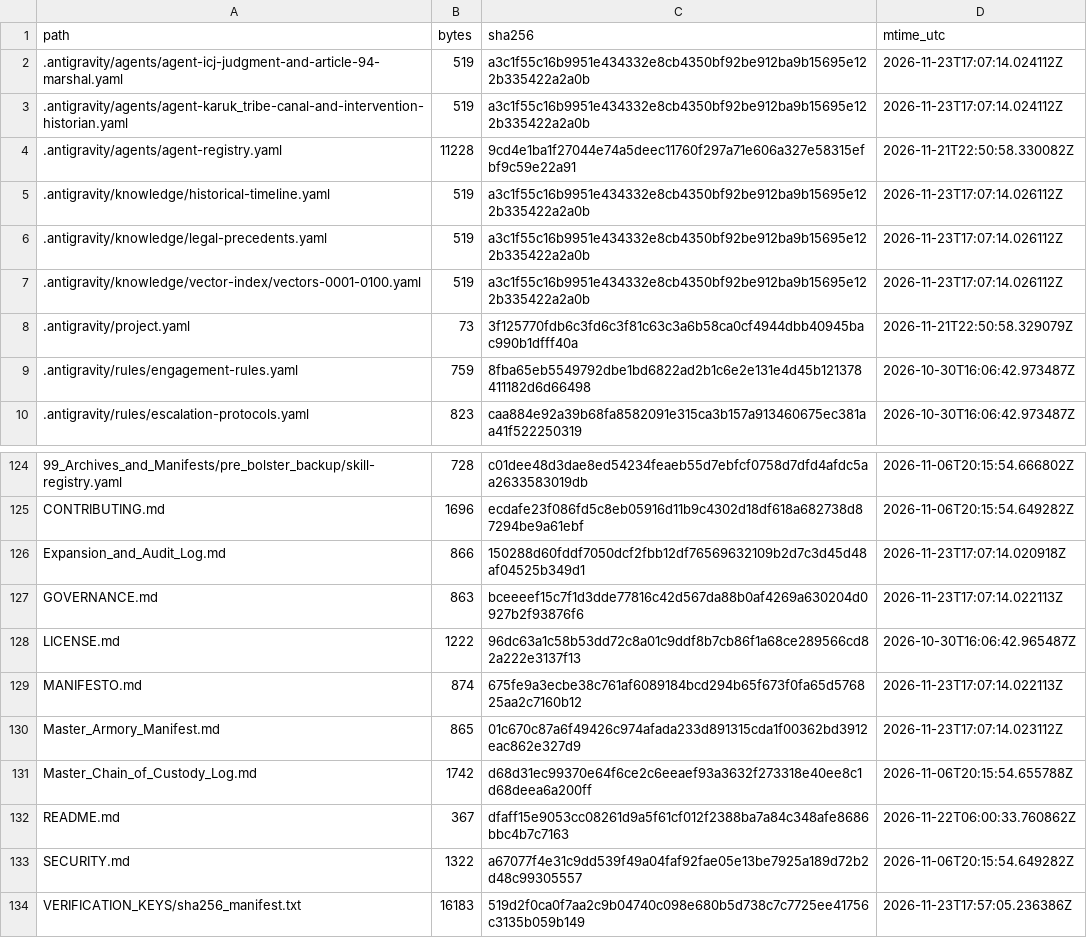
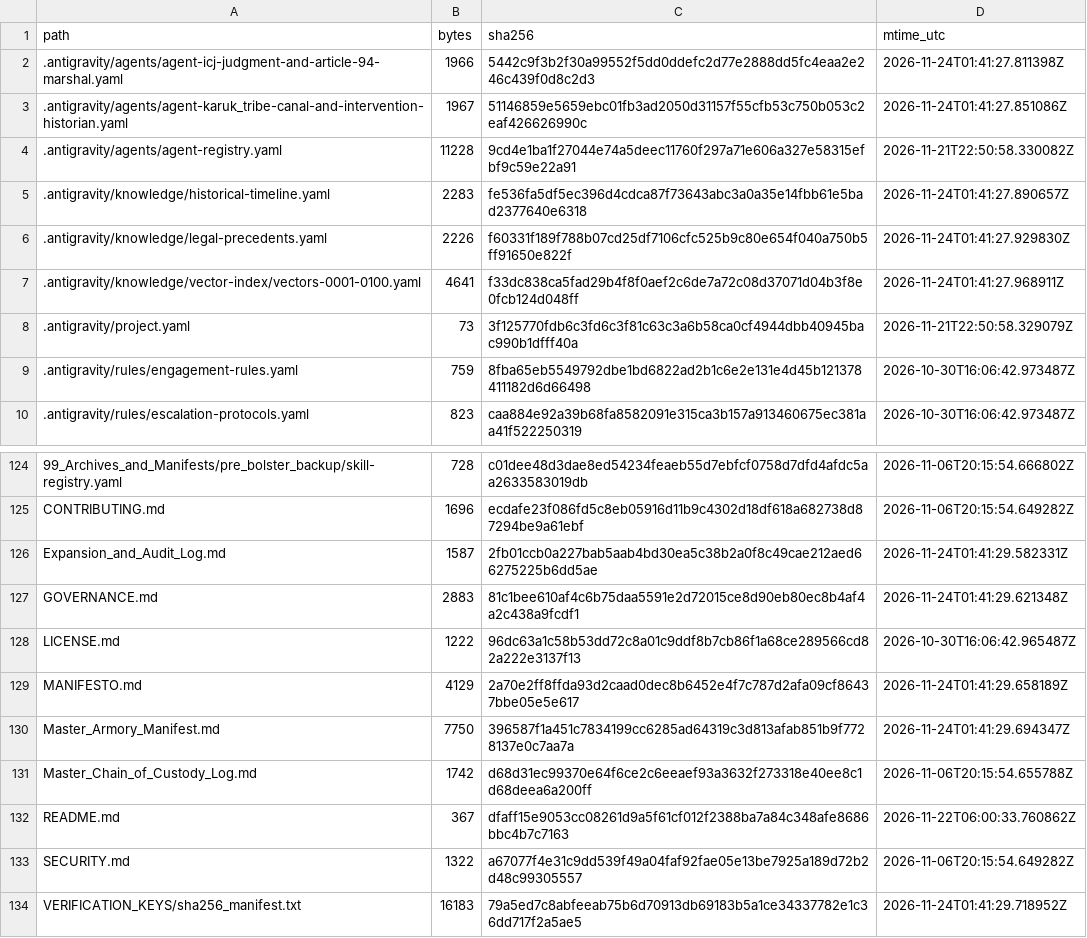
Before and after one commit to GlobalRestitutionAlliance/turtle-island-us-ca-karuk-tribe-master-litigation, a CSV file: 99_Archives_and_Manifests/MANIFEST_SHA256.csv, drawn as a sheet; only a part is shown, gaps mark what is left out; the diff covers the shown part only.

```diff
--- a/99_Archives_and_Manifests/MANIFEST_SHA256.csv
+++ b/99_Archives_and_Manifests/MANIFEST_SHA256.csv
@@ -1,8 +1,8 @@
 path,bytes,sha256,mtime_utc
-.antigravity/agents/agent-icj-judgment-and-article-94-marshal.yaml,519,a3c1f55c16b9951e434332e8cb4350bf92be912ba9b15695e122b335422a2a0b,2026-11-23T17:07:14.024112Z
-.antigravity/agents/agent-karuk_tribe-canal-and-intervention-historian.yaml,519,a3c1f55c16b9951e434332e8cb4350bf92be912ba9b15695e122b335422a2a0b,2026-11-23T17:07:14.024112Z
+.antigravity/agents/agent-icj-judgment-and-article-94-marshal.yaml,1966,5442c9f3b2f30a99552f5dd0ddefc2d77e2888dd5fc4eaa2e246c439f0d8c2d3,2026-11-24T01:41:27.811398Z
+.antigravity/agents/agent-karuk_tribe-canal-and-intervention-historian.yaml,1967,51146859e5659ebc01fb3ad2050d31157f55cfb53c750b053c2eaf426626990c,2026-11-24T01:41:27.851086Z
 .antigravity/agents/agent-registry.yaml,11228,9cd4e1ba1f27044e74a5deec11760f297a71e606a327e58315efbf9c59e22a91,2026-11-21T22:50:58.330082Z
-.antigravity/knowledge/historical-timeline.yaml,519,a3c1f55c16b9951e434332e8cb4350bf92be912ba9b15695e122b335422a2a0b,2026-11-23T17:07:14.026112Z
-.antigravity/knowledge/legal-precedents.yaml,519,a3c1f55c16b9951e434332e8cb4350bf92be912ba9b15695e122b335422a2a0b,2026-11-23T17:07:14.026112Z
-.antigravity/knowledge/vector-index/vectors-0001-0100.yaml,519,a3c1f55c16b9951e434332e8cb4350bf92be912ba9b15695e122b335422a2a0b,2026-11-23T17:07:14.026112Z
+.antigravity/knowledge/historical-timeline.yaml,2283,fe536fa5df5ec396d4cdca87f73643abc3a0a35e14fbb61e5bad2377640e6318,2026-11-24T01:41:27.890657Z
+.antigravity/knowledge/legal-precedents.yaml,2226,f60331f189f788b07cd25df7106cfc525b9c80e654f040a750b5ff91650e822f,2026-11-24T01:41:27.929830Z
+.antigravity/knowledge/vector-index/vectors-0001-0100.yaml,4641,f33dc838ca5fad29b4f8f0aef2c6de7a72c08d37071d04b3f8e0fcb124d048ff,2026-11-24T01:41:27.968911Z
 .antigravity/project.yaml,73,3f125770fdb6c3fd6c3f81c63c3a6b58ca0cf4944dbb40945bac990b1dfff40a,2026-11-21T22:50:58.329079Z
@@ -125,7 +125,7 @@ path,bytes,sha256,mtime_utc
 CONTRIBUTING.md,1696,ecdafe23f086fd5c8eb05916d11b9c4302d18df618a682738d87294be9a61ebf,2026-11-06T20:15:54.649282Z
-Expansion_and_Audit_Log.md,866,150288d60fddf7050dcf2fbb12df76569632109b2d7c3d45d48af04525b349d1,2026-11-23T17:07:14.020918Z
-GOVERNANCE.md,863,bceeeef15c7f1d3dde77816c42d567da88b0af4269a630204d0927b2f93876f6,2026-11-23T17:07:14.022113Z
+Expansion_and_Audit_Log.md,1587,2fb01ccb0a227bab5aab4bd30ea5c38b2a0f8c49cae212aed66275225b6dd5ae,2026-11-24T01:41:29.582331Z
+GOVERNANCE.md,2883,81c1bee610af4c6b75daa5591e2d72015ce8d90eb80ec8b4af4a2c438a9fcdf1,2026-11-24T01:41:29.621348Z
 LICENSE.md,1222,96dc63a1c58b53dd72c8a01c9ddf8b7cb86f1a68ce289566cd82a222e3137f13,2026-10-30T16:06:42.965487Z
-MANIFESTO.md,874,675fe9a3ecbe38c761af6089184bcd294b65f673f0fa65d576825aa2c7160b12,2026-11-23T17:07:14.022113Z
-Master_Armory_Manifest.md,865,01c670c87a6f49426c974afada233d891315cda1f00362bd3912eac862e327d9,2026-11-23T17:07:14.023112Z
+MANIFESTO.md,4129,2a70e2ff8ffda93d2caad0dec8b6452e4f7c787d2afa09cf86437bbe05e5e617,2026-11-24T01:41:29.658189Z
+Master_Armory_Manifest.md,7750,396587f1a451c7834199cc6285ad64319c3d813afab851b9f7728137e0c7aa7a,2026-11-24T01:41:29.694347Z
 Master_Chain_of_Custody_Log.md,1742,d68d31ec99370e64f6ce2c6eeaef93a3632f273318e40ee8c1d68deea6a200ff,2026-11-06T20:15:54.655788Z
@@ -133,2 +133,2 @@ README.md,367,dfaff15e9053cc08261d9a5f61cf012f2388ba7a84c348afe8686bbc4b7c7163,2
 SECURITY.md,1322,a67077f4e31c9dd539f49a04faf92fae05e13be7925a189d72b2d48c99305557,2026-11-06T20:15:54.649282Z
-VERIFICATION_KEYS/sha256_manifest.txt,16183,519d2f0ca0f7aa2c9b04740c098e680b5d738c7c7725ee41756c3135b059b149,2026-11-23T17:57:05.236386Z
+VERIFICATION_KEYS/sha256_manifest.txt,16183,79a5ed7c8abfeeab75b6d70913db69183b5a1ce34337782e1c36dd717f2a5ae5,2026-11-24T01:41:29.718952Z
```
Also changed, not shown: 81 edited cells elsewhere in this file, 37 other files.
